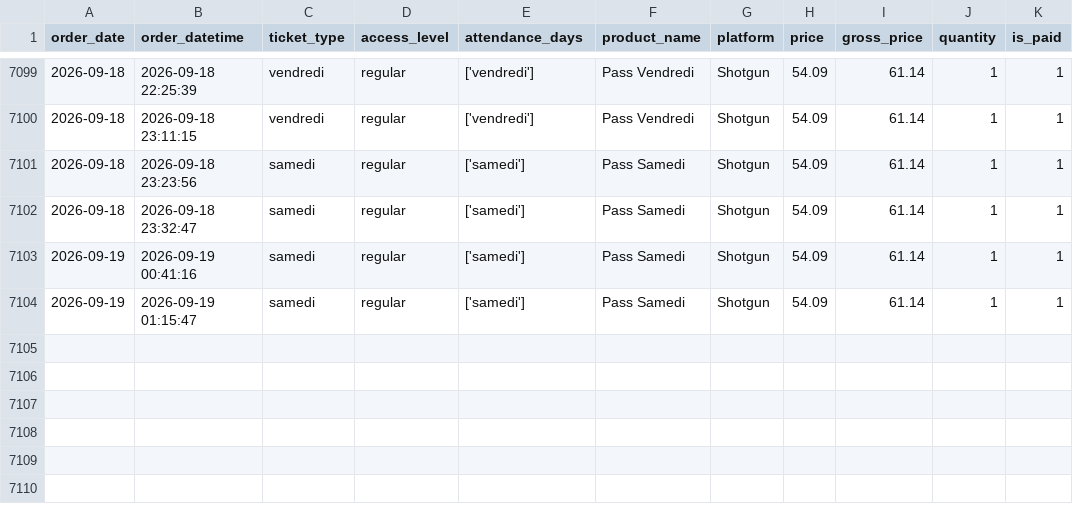
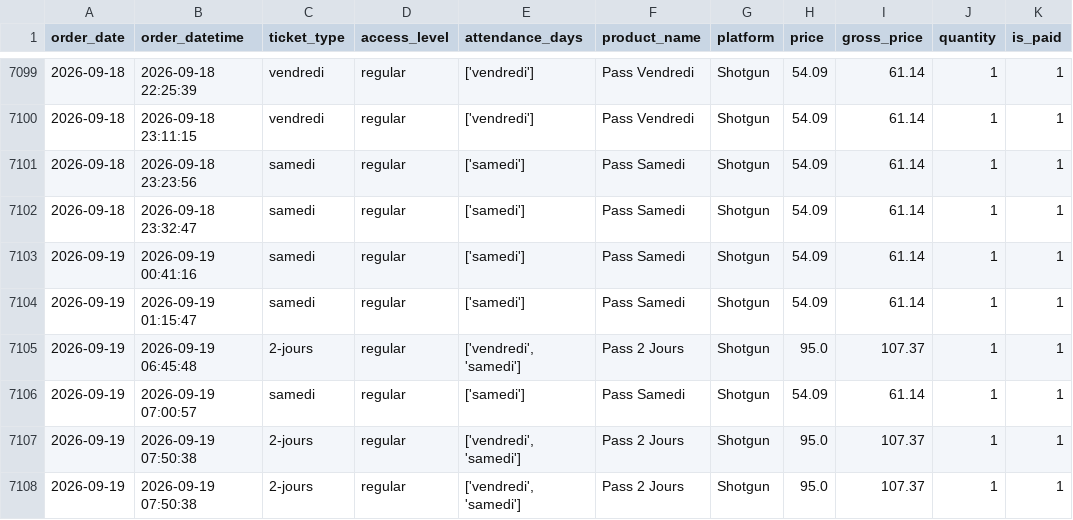
Before and after one commit to studio-ai2k/ticketing_api, a CSV file: data/rennes_2026_merged.csv, drawn as a sheet; only a part is shown, gaps mark what is left out.

```diff
--- a/data/rennes_2026_merged.csv
+++ b/data/rennes_2026_merged.csv
@@ -7104 +7104,5 @@ order_date,order_datetime,ticket_type,access_level,attendance_days,product_name,
 2026-09-19,2026-09-19 01:15:47,samedi,regular,['samedi'],Pass Samedi,Shotgun,54.09,61.14,1,1
+2026-09-19,2026-09-19 06:45:48,2-jours,regular,"['vendredi', 'samedi']",Pass 2 Jours,Shotgun,95.0,107.37,1,1
+2026-09-19,2026-09-19 07:00:57,samedi,regular,['samedi'],Pass Samedi,Shotgun,54.09,61.14,1,1
+2026-09-19,2026-09-19 07:50:38,2-jours,regular,"['vendredi', 'samedi']",Pass 2 Jours,Shotgun,95.0,107.37,1,1
+2026-09-19,2026-09-19 07:50:38,2-jours,regular,"['vendredi', 'samedi']",Pass 2 Jours,Shotgun,95.0,107.37,1,1
```
Also changed, not shown: data/geneve_2026_merged.csv, 9 other files.
